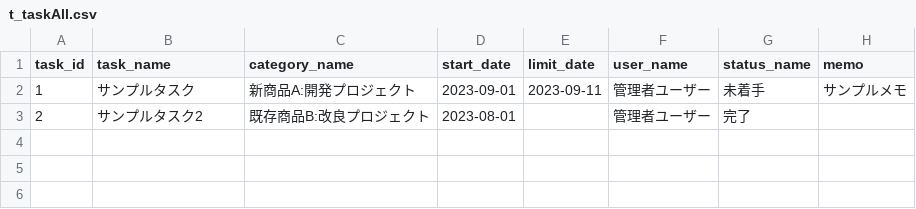
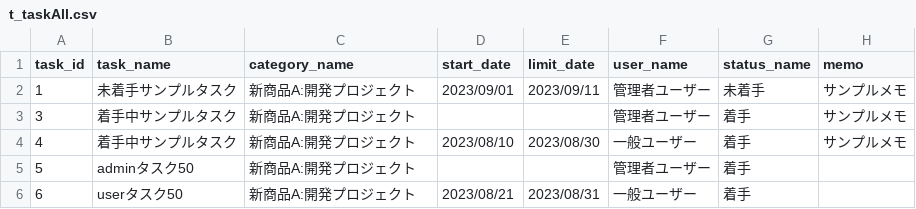
Before and after one commit to fumiya-kobayashi-comsize/task-party, a CSV file: t_taskAll.csv, drawn as a sheet.

```diff
--- a/t_taskAll.csv
+++ b/t_taskAll.csv
@@ -1,3 +1,6 @@
 task_id,task_name,category_name,start_date,limit_date,user_name,status_name,memo
-1,サンプルタスク,新商品A:開発プロジェクト,2023-09-01,2023-09-11,管理者ユーザー,未着手,サンプルメモ
-2,サンプルタスク2,既存商品B:改良プロジェクト,2023-08-01,,管理者ユーザー,完了,
+1,未着手サンプルタスク,新商品A:開発プロジェクト,2023/09/01,2023/09/11,管理者ユーザー,未着手,サンプルメモ
+3,着手中サンプルタスク,新商品A:開発プロジェクト,,,管理者ユーザー,着手,サンプルメモ
+4,着手中サンプルタスク,新商品A:開発プロジェクト,2023/08/10,2023/08/30,一般ユーザー,着手,サンプルメモ
+5,adminタスク50,新商品A:開発プロジェクト,,,管理者ユーザー,着手,
+6,userタスク50,新商品A:開発プロジェクト,2023/08/21,2023/08/31,一般ユーザー,着手,
```
Also changed, not shown: t_comment.task_id=1.csv, t_comment.task_id=2.csv, 11 other files.
